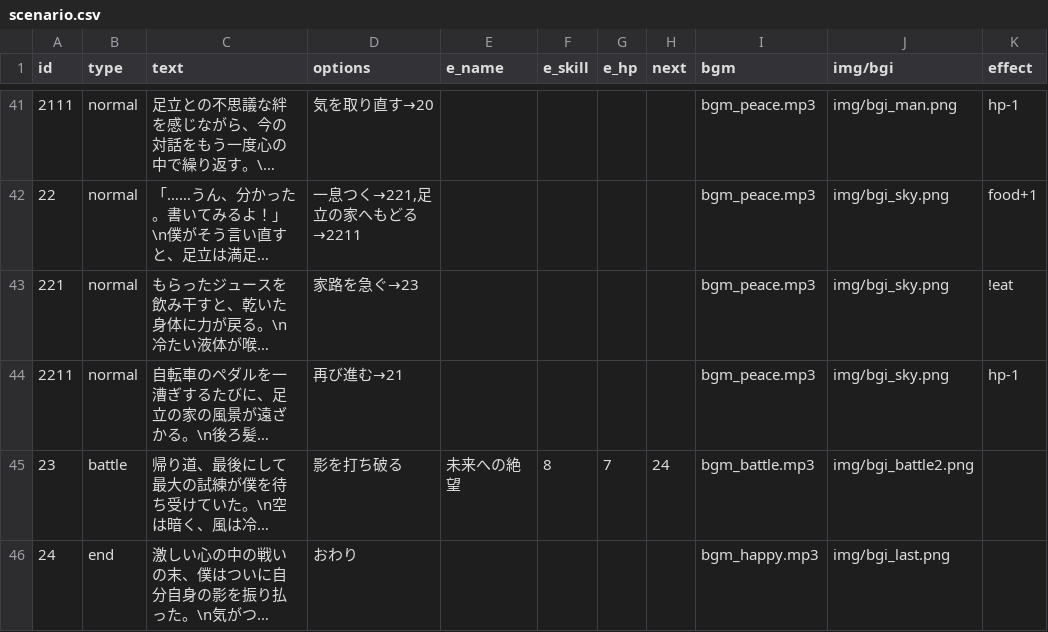
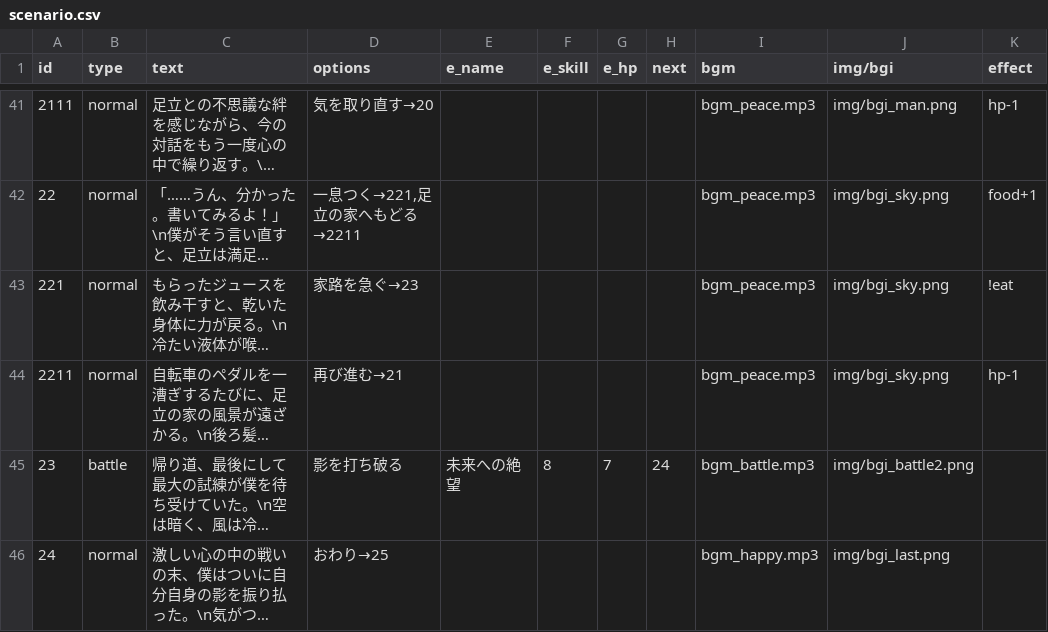
Before and after one commit to factorydigitalente/storyem, a CSV file: sample_literaryfiction/scenario.csv, drawn as a sheet; only a part is shown, gaps mark what is left out; long unchanged cells end in …; the diff covers the shown part only; the diff names each change by its address in the sheet, - before the commit and + after, or states it on an @@ line.

Commit message:
Add files via upload

```diff
--- a/sample_literaryfiction/scenario.csv
+++ b/sample_literaryfiction/scenario.csv
-B46 (type): end
+B46 (type): normal
-D46 (options): おわり
+D46 (options): おわり→25
```
Also changed, not shown: 1 added row and 2 edited cells elsewhere in this file.
